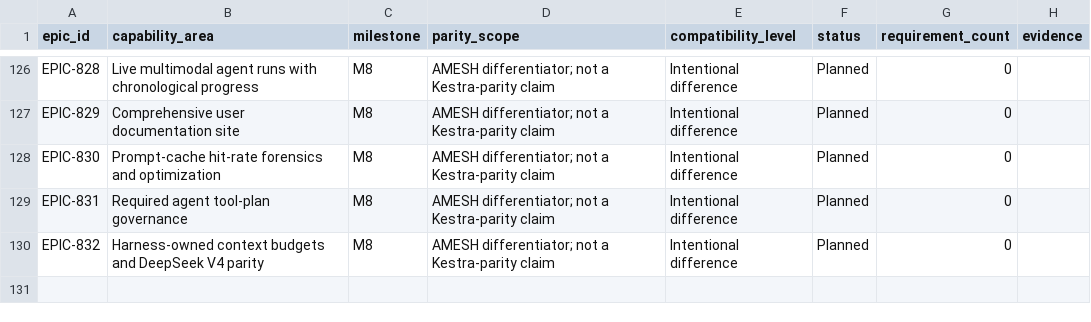
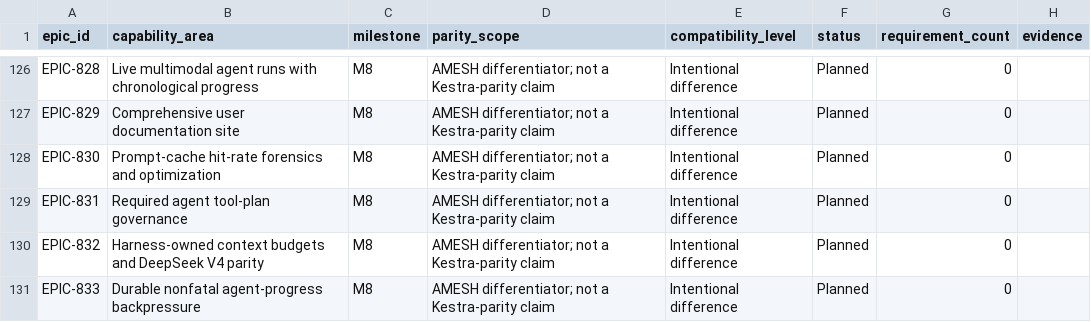
Before and after one commit to samchung95/amesh, a CSV file: requirements/parity-matrix.csv, drawn as a sheet; only a part is shown, gaps mark what is left out; the diff names each change by its address in the sheet, - before the commit and + after, or states it on an @@ line.

Commit message:
fix: make agent progress truncation nonfatal

```diff
--- a/requirements/parity-matrix.csv
+++ b/requirements/parity-matrix.csv
+row 131: EPIC-833 | Durable nonfatal agent-progress backpressure | M8 | AMESH differentiator; not a Kestra-parity claim | Intentional difference | Planned | 0
```
Also changed, not shown: 18 other files.
